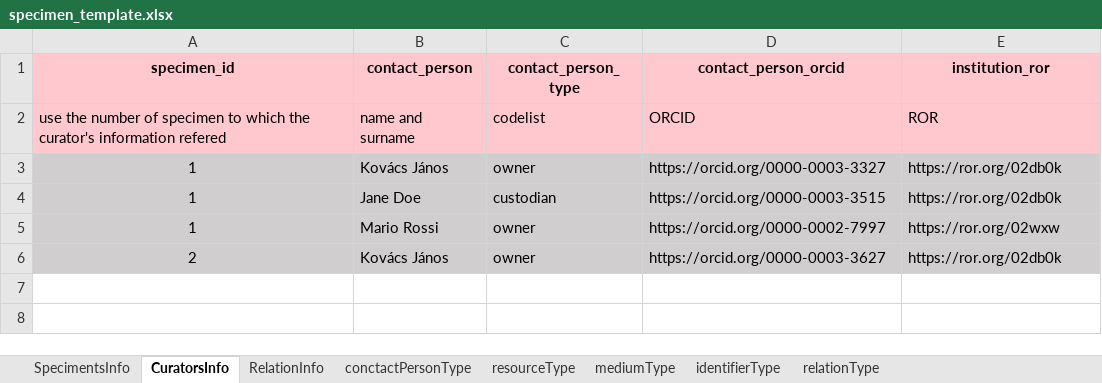
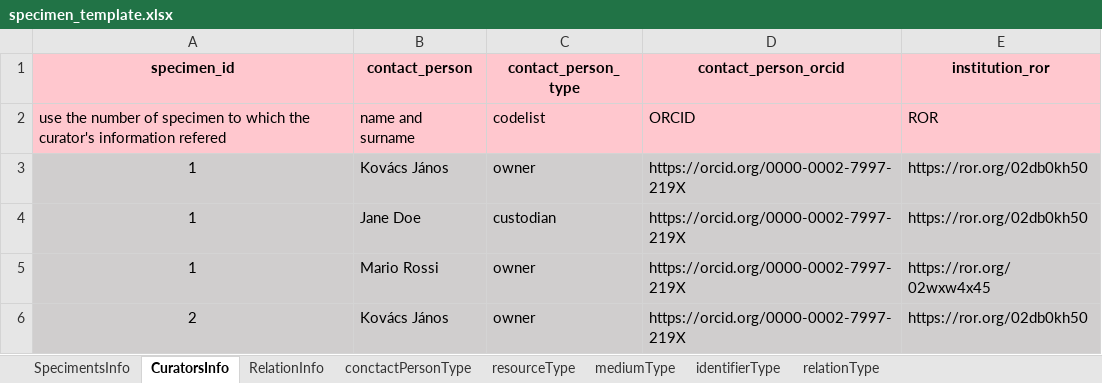
Before and after one commit to oggioniale/specimen_catalogue, an Excel workbook: specimen_template.xlsx, sheet CuratorsInfo, drawn as a sheet; values as stored, in another font and other column widths than the file's, no borders; the diff names each change by its address in the sheet, - before the commit and + after, or states it on an @@ line.

```diff
--- a/specimen_template.xlsx (sheet CuratorsInfo)
+++ b/specimen_template.xlsx (sheet CuratorsInfo)
-D3 (contact_person_orcid): https://orcid.org/0000-0003-3327
+D3 (contact_person_orcid): https://orcid.org/0000-0002-7997-219X
-E3:E4 (institution_ror): https://ror.org/02db0k
+E3:E4 (institution_ror): https://ror.org/02db0kh50
-D4 (contact_person_orcid): https://orcid.org/0000-0003-3515
+D4 (contact_person_orcid): https://orcid.org/0000-0002-7997-219X
-D5 (contact_person_orcid): https://orcid.org/0000-0002-7997
+D5 (contact_person_orcid): https://orcid.org/0000-0002-7997-219X
-E5 (institution_ror): https://ror.org/02wxw
+E5 (institution_ror): https://ror.org/02wxw4x45
-D6 (contact_person_orcid): https://orcid.org/0000-0003-3627
+D6 (contact_person_orcid): https://orcid.org/0000-0002-7997-219X
-E6 (institution_ror): https://ror.org/02db0k
+E6 (institution_ror): https://ror.org/02db0kh50
```
Also changed, not shown: sheet SpecimentsInfo, 10 other files.
